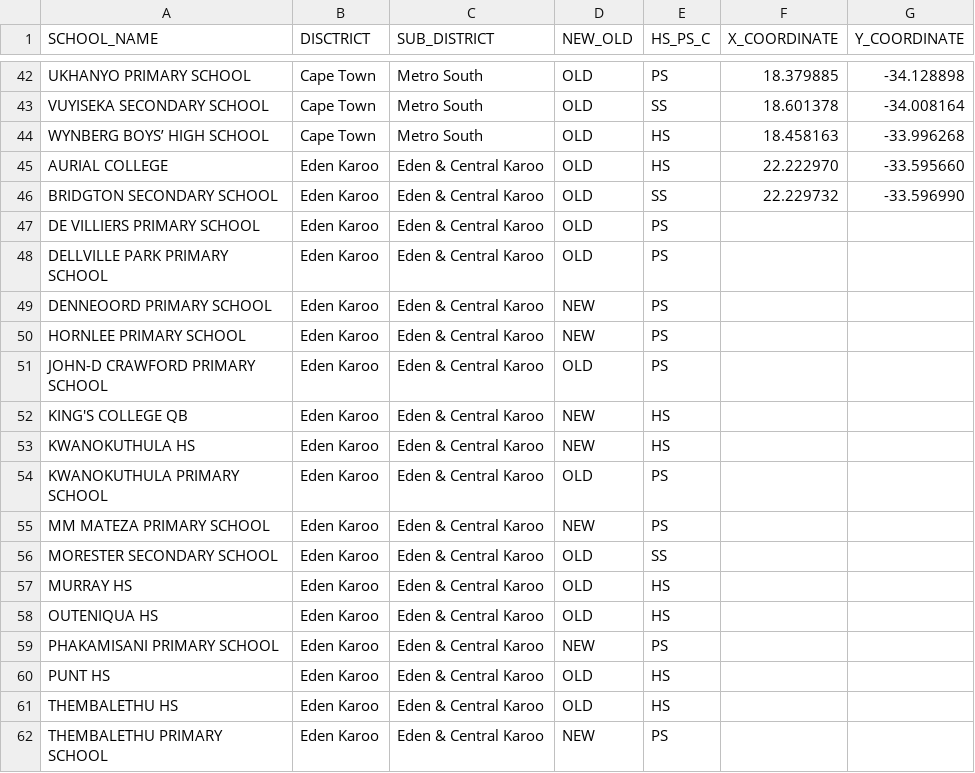
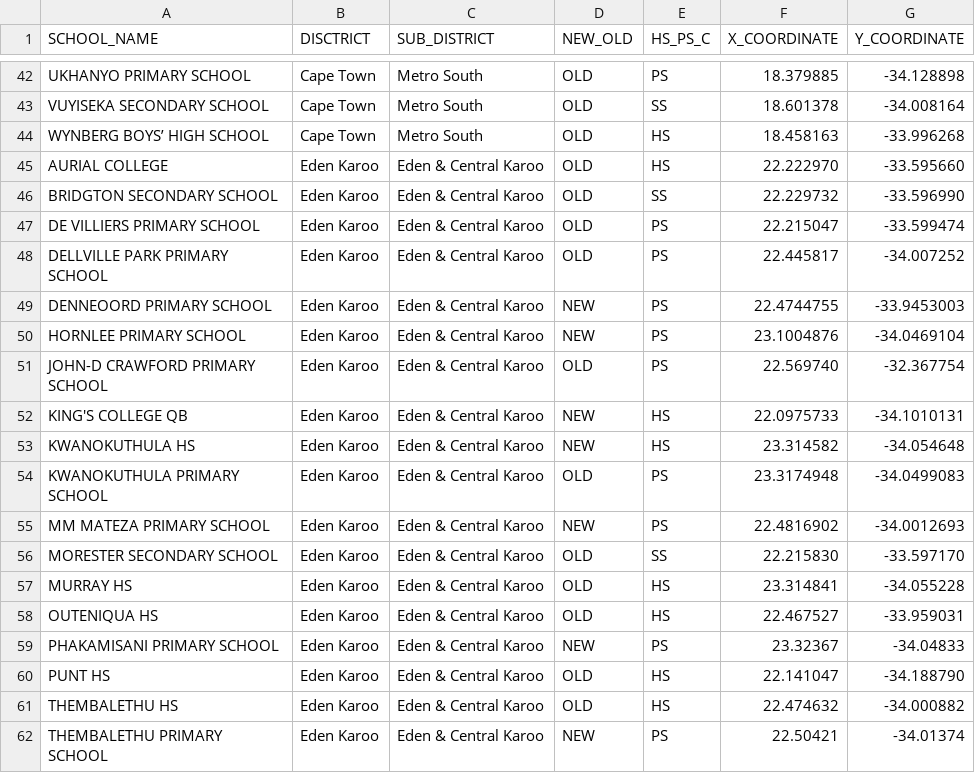
Before and after one commit to Dipi2810x/All_Schools_Map, a CSV file: 2026_Schools.csv, drawn as a sheet; only a part is shown, gaps mark what is left out; the diff covers the shown part only; the diff names each change by its address in the sheet, - before the commit and + after, or states it on an @@ line.

```diff
--- a/2026_Schools.csv
+++ b/2026_Schools.csv
-F47 (X_COORDINATE): (empty)
+F47 (X_COORDINATE): 22.215047
-G47 (Y_COORDINATE): (empty)
+G47 (Y_COORDINATE): -33.599474
-F48 (X_COORDINATE): (empty)
+F48 (X_COORDINATE): 22.445817
-G48 (Y_COORDINATE): (empty)
+G48 (Y_COORDINATE): -34.007252
-F49 (X_COORDINATE): (empty)
+F49 (X_COORDINATE): 22.4744755
-G49 (Y_COORDINATE): (empty)
+G49 (Y_COORDINATE): -33.9453003
-F50 (X_COORDINATE): (empty)
+F50 (X_COORDINATE): 23.1004876
-G50 (Y_COORDINATE): (empty)
+G50 (Y_COORDINATE): -34.0469104
-F51 (X_COORDINATE): (empty)
+F51 (X_COORDINATE): 22.569740
-G51 (Y_COORDINATE): (empty)
+G51 (Y_COORDINATE): -32.367754
-F52 (X_COORDINATE): (empty)
+F52 (X_COORDINATE): 22.0975733
-G52 (Y_COORDINATE): (empty)
+G52 (Y_COORDINATE): -34.1010131
-F53 (X_COORDINATE): (empty)
+F53 (X_COORDINATE): 23.314582
-G53 (Y_COORDINATE): (empty)
+G53 (Y_COORDINATE): -34.054648
-F54 (X_COORDINATE): (empty)
+F54 (X_COORDINATE): 23.3174948
-G54 (Y_COORDINATE): (empty)
+G54 (Y_COORDINATE): -34.0499083
-F55 (X_COORDINATE): (empty)
+F55 (X_COORDINATE): 22.4816902
-G55 (Y_COORDINATE): (empty)
+G55 (Y_COORDINATE): -34.0012693
-F56 (X_COORDINATE): (empty)
+F56 (X_COORDINATE): 22.215830
-G56 (Y_COORDINATE): (empty)
+G56 (Y_COORDINATE): -33.597170
-F57 (X_COORDINATE): (empty)
+F57 (X_COORDINATE): 23.314841
-G57 (Y_COORDINATE): (empty)
+G57 (Y_COORDINATE): -34.055228
-F58 (X_COORDINATE): (empty)
+F58 (X_COORDINATE): 22.467527
-G58 (Y_COORDINATE): (empty)
+G58 (Y_COORDINATE): -33.959031
-F59 (X_COORDINATE): (empty)
+F59 (X_COORDINATE): 23.32367
-G59 (Y_COORDINATE): (empty)
+G59 (Y_COORDINATE): -34.04833
-F60 (X_COORDINATE): (empty)
+F60 (X_COORDINATE): 22.141047
-G60 (Y_COORDINATE): (empty)
+G60 (Y_COORDINATE): -34.188790
-F61 (X_COORDINATE): (empty)
+F61 (X_COORDINATE): 22.474632
-G61 (Y_COORDINATE): (empty)
+G61 (Y_COORDINATE): -34.000882
-F62 (X_COORDINATE): (empty)
+F62 (X_COORDINATE): 22.50421
-G62 (Y_COORDINATE): (empty)
+G62 (Y_COORDINATE): -34.01374
```
Also changed, not shown: 108 edited cells elsewhere in this file, 3 other files.
